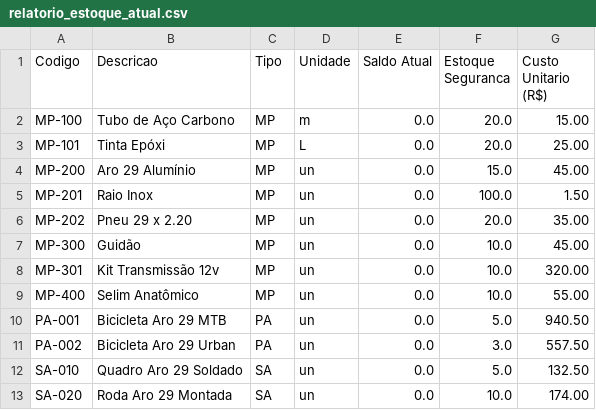
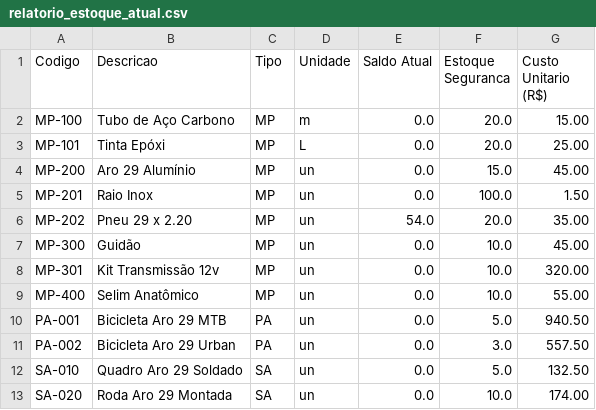
Before and after one commit to Vinicius-Vazquez/MRP2_PedalForte, a CSV file: data/relatorio_estoque_atual.csv, drawn as a sheet.

Commit message:
docs: adiciona link do vídeo de demonstração e atualiza dados

```diff
--- a/data/relatorio_estoque_atual.csv
+++ b/data/relatorio_estoque_atual.csv
@@ -5,3 +5,3 @@ MP-200,Aro 29 Alumínio,MP,un,0.0,15.0,45.00
 MP-201,Raio Inox,MP,un,0.0,100.0,1.50
-MP-202,Pneu 29 x 2.20,MP,un,0.0,20.0,35.00
+MP-202,Pneu 29 x 2.20,MP,un,54.0,20.0,35.00
 MP-300,Guidão,MP,un,0.0,10.0,45.00
```
Also changed, not shown: 7 other files.
